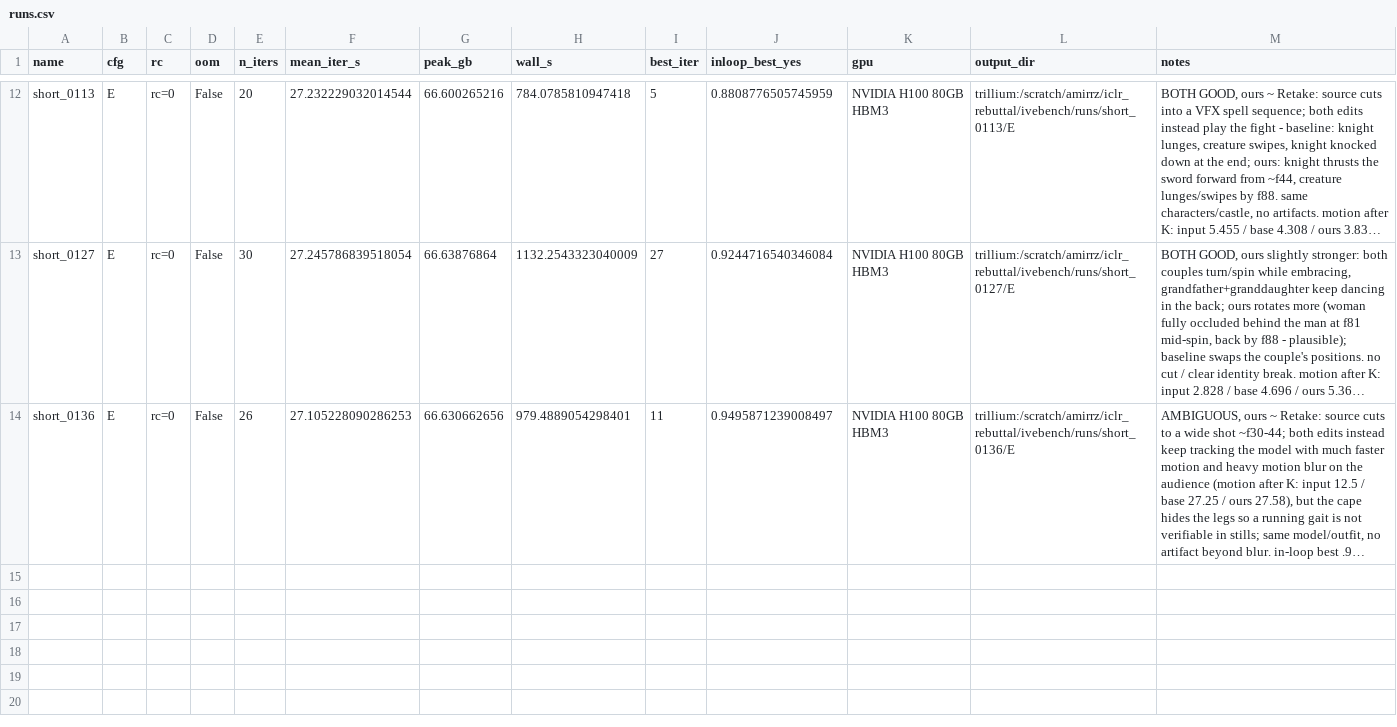
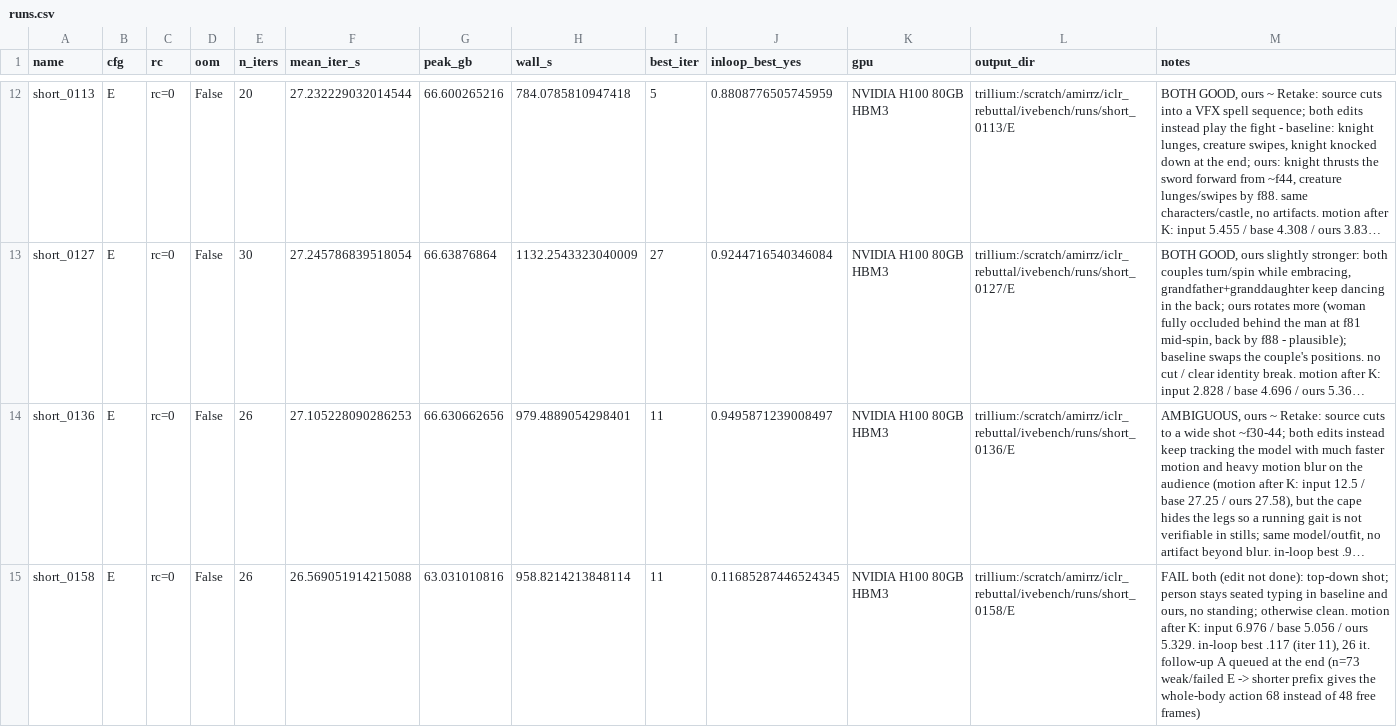
Before and after one commit to amirhossein-razlighi/Sound_Sparks_Motion, a CSV file: results_trillium/ivebench/runs.csv, drawn as a sheet; only a part is shown, gaps mark what is left out; long unchanged cells end in …; the diff names each change by its address in the sheet, - before the commit and + after, or states it on an @@ line.

```diff
--- a/results_trillium/ivebench/runs.csv
+++ b/results_trillium/ivebench/runs.csv
+row 15: short_0158 | E | rc=0 | False | 26 | 26.569051914215088 | 63.031010816 | 958.8214213848114 | 11 | 0.11685287446524345 | NVIDIA H100 80GB HBM3 | trillium:/scratch/amirrz/iclr_rebuttal/ivebench/runs/short_0158/E | FAIL both (edit not done): top-down shot; person stays seated typing in baseline and ours, no standing; otherwise clean. motion after K: input 6.976 / base 5.056 / ours 5.329. in-loop best .117 (iter 11), 26 it. follow-up A queued at the end (n=73 weak/failed E -> shorter prefix gives the whole-body action 68 instead of 48 free frames)
```
Also changed, not shown: 2 other files.
